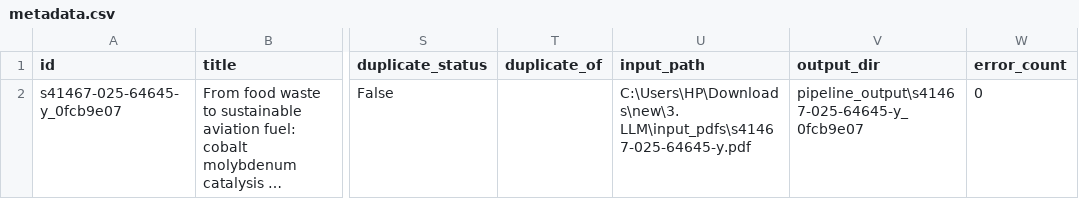
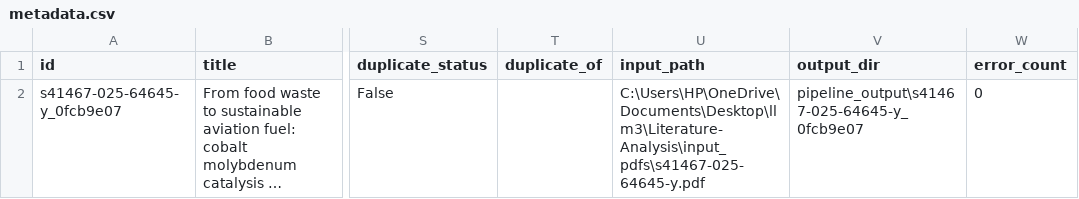
Before and after one commit to HarisFarooq23/Literature-Analysis, a CSV file: pipeline_output/s41467-025-64645-y_0fcb9e07/metadata.csv, drawn as a sheet; only a part is shown, gaps mark what is left out; long unchanged cells end in …; the diff names each change by its address in the sheet, - before the commit and + after, or states it on an @@ line.

```diff
--- a/pipeline_output/s41467-025-64645-y_0fcb9e07/metadata.csv
+++ b/pipeline_output/s41467-025-64645-y_0fcb9e07/metadata.csv
-U2 (input_path): C:\Users\HP\Downloads\new\3. LLM\input_pdfs\s41467-025-64645-y.pdf
+U2 (input_path): C:\Users\HP\OneDrive\Documents\Desktop\llm3\Literature-Analysis\input_pdfs\s41467-025-64645-y.pdf
```
Also changed, not shown: pipeline_output/1-s2.0-S0016236122031726-main_76823383/metadata.csv, pipeline_output/1-s2.0-S0016236126001675-main_1_ef8155a0/metadata.csv, 15 other files.
